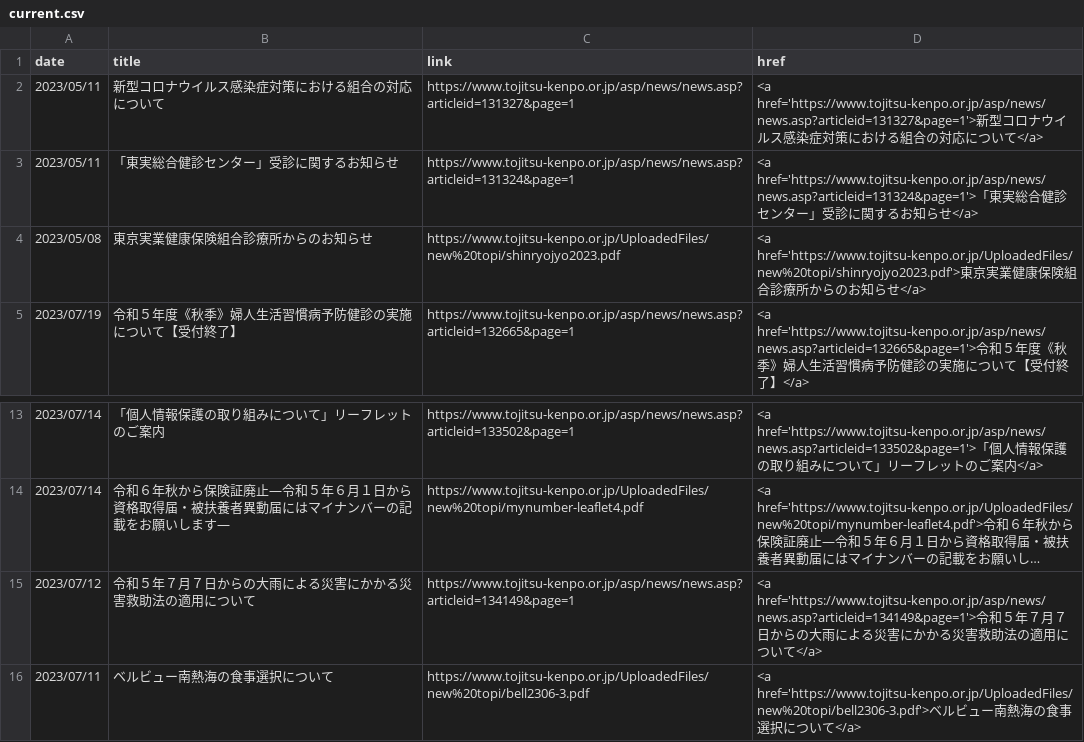
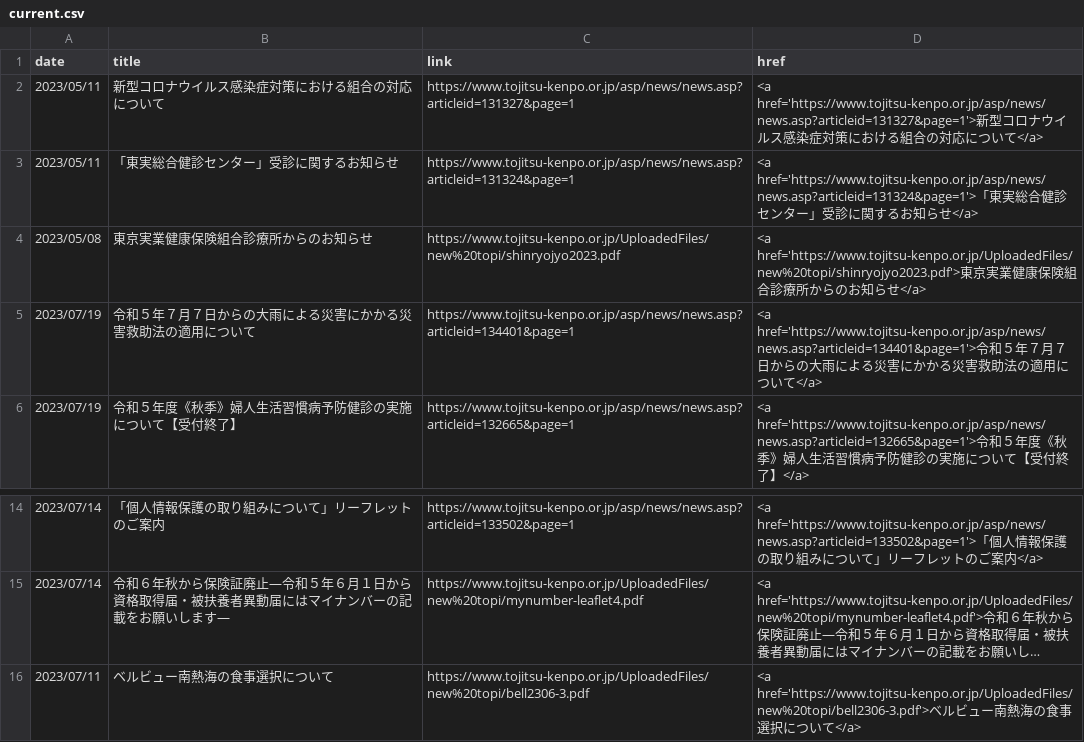
Before and after one commit to nuevocs/webscraping-change-notification, a CSV file: current.csv, drawn as a sheet; only a part is shown, gaps mark what is left out; long unchanged cells end in …; removed rows and columns are numbered as before the commit, all else as after; the diff names each change by its address in the sheet, - before the commit and + after, or states it on an @@ line.

```diff
--- a/current.csv
+++ b/current.csv
+row 5: 2023/07/19 | 令和５年７月７日からの大雨による災害にかかる災害救助法の適用について | https://www.tojitsu-kenpo.or.jp/asp/news/news.asp?articleid=134401&page=1 | <a href='https://www.tojitsu-kenpo.or.jp/asp/news/news.asp?articleid=134401&page=1'>令和５年７月７日からの大雨による災害にかかる災害救助法の適用について</a>
-row 15: 2023/07/12 | 令和５年７月７日からの大雨による災害にかかる災害救助法の適用について | https://www.tojitsu-kenpo.or.jp/asp/news/news.asp?articleid=134149&page=1 | <a href='https://www.tojitsu-kenpo.or.jp/asp/news/news.asp?articleid=134149&page=1'>令和５年７月７日からの大雨による災害にかかる災害救助法の適用について</a>
```
